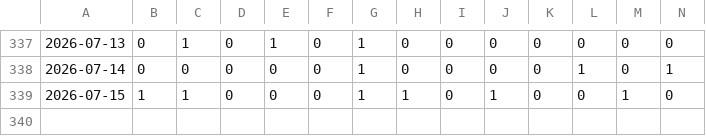
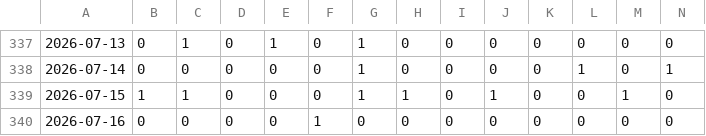
Before and after one commit to aloha123890/vietnam-lottery, a CSV file: data/xsmb-sparse.csv, drawn as a sheet; only a part is shown, gaps mark what is left out; rows hold the shown columns only; the diff names each change by its address in the sheet, - before the commit and + after, or states it on an @@ line.

```diff
--- a/data/xsmb-sparse.csv
+++ b/data/xsmb-sparse.csv
+row 340: 2026-07-16 | 0 | 0 | 0 | 0 | 1 | 0 | 0 | 0 | 0 | 0 | 0 | 0 | 0
```
Also changed, not shown: data/xsmb-2-digits.csv, data/xsmb.csv, 8 other files.
